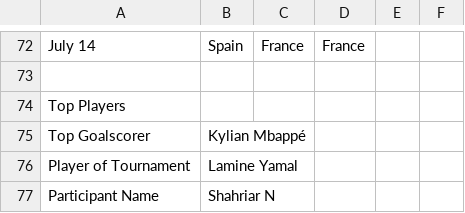
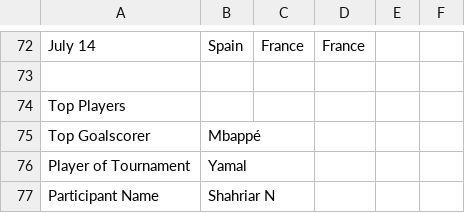
Before and after one commit to nnajmaei/Euro2024_predictions, a CSV file: results_csv/Shahriar_N_scores.csv, drawn as a sheet; only a part is shown, gaps mark what is left out.

```diff
--- a/results_csv/Shahriar_N_scores.csv
+++ b/results_csv/Shahriar_N_scores.csv
@@ -74,4 +74,4 @@ July 14,Spain,France,France,,
 Top Players
-Top Goalscorer,Kylian Mbappé,,,,
-Player of Tournament,Lamine Yamal,,,,
+Top Goalscorer,Mbappé,,,,
+Player of Tournament,Yamal,,,,
 Participant Name,Shahriar N,,,,
```
Also changed, not shown: predictions_csv/Shahriar_N.csv.
